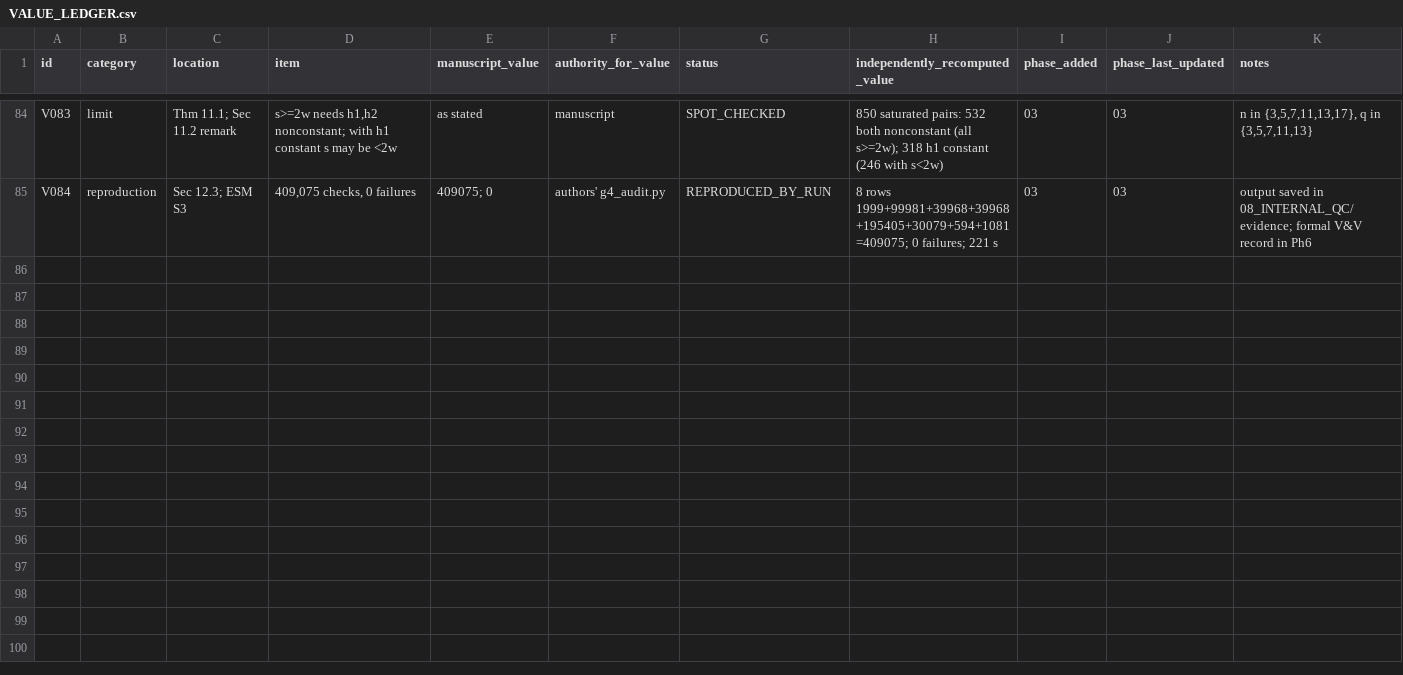
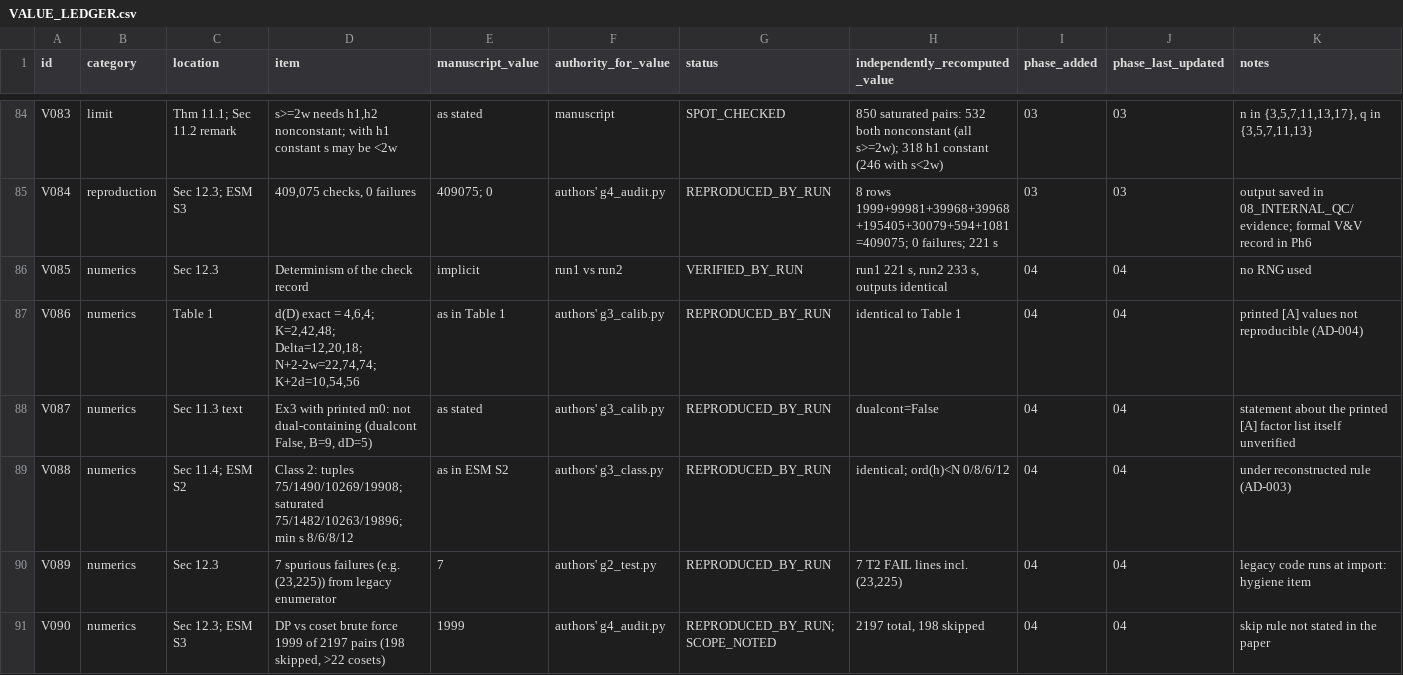
Before and after one commit to arunyadav0307-stack/Reciprocal-, a CSV file: RFDQSC_PROJECT/WORKING/06_VALUE_LEDGER/VALUE_LEDGER.csv, drawn as a sheet; only a part is shown, gaps mark what is left out.

Commit message:
Phase 4: numerical audit, reproduction of Table 1 and Class 2; checkpoint 04
Co-authored-by: arena-agent <297053741+arena-agent@users.noreply.github.com>

```diff
--- a/RFDQSC_PROJECT/WORKING/06_VALUE_LEDGER/VALUE_LEDGER.csv
+++ b/RFDQSC_PROJECT/WORKING/06_VALUE_LEDGER/VALUE_LEDGER.csv
@@ -85 +85,7 @@ V083,limit,Thm 11.1; Sec 11.2 remark,"s>=2w needs h1,h2 nonconstant; with h1 con
 V084,reproduction,Sec 12.3; ESM S3,"409,075 checks, 0 failures",409075; 0,authors' g4_audit.py,REPRODUCED_BY_RUN,8 rows 1999+99981+39968+39968+195405+30079+594+1081=409075; 0 failures; 221 s,03,03,output saved in 08_INTERNAL_QC/evidence; formal V&V record in Ph6
+V085,numerics,Sec 12.3,Determinism of the check record,implicit,run1 vs run2,VERIFIED_BY_RUN,"run1 221 s, run2 233 s, outputs identical",04,04,no RNG used
+V086,numerics,Table 1,"d(D) exact = 4,6,4; K=2,42,48; Delta=12,20,18; N+2-2w=22,74,74; K+2d=10,54,56",as in Table 1,authors' g3_calib.py,REPRODUCED_BY_RUN,identical to Table 1,04,04,printed [A] values not reproducible (AD-004)
+V087,numerics,Sec 11.3 text,"Ex3 with printed m0: not dual-containing (dualcont False, B=9, dD=5)",as stated,authors' g3_calib.py,REPRODUCED_BY_RUN,dualcont=False,04,04,statement about the printed [A] factor list itself unverified
+V088,numerics,Sec 11.4; ESM S2,Class 2: tuples 75/1490/10269/19908; saturated 75/1482/10263/19896; min s 8/6/8/12,as in ESM S2,authors' g3_class.py,REPRODUCED_BY_RUN,identical; ord(h)<N 0/8/6/12,04,04,under reconstructed rule (AD-003)
+V089,numerics,Sec 12.3,"7 spurious failures (e.g. (23,225)) from legacy enumerator",7,authors' g2_test.py,REPRODUCED_BY_RUN,"7 T2 FAIL lines incl. (23,225)",04,04,legacy code runs at import: hygiene item
+V090,numerics,Sec 12.3; ESM S3,"DP vs coset brute force 1999 of 2197 pairs (198 skipped, >22 cosets)",1999,authors' g4_audit.py,REPRODUCED_BY_RUN; SCOPE_NOTED,"2197 total, 198 skipped",04,04,skip rule not stated in the paper
```
Also changed, not shown: 10 other files.
